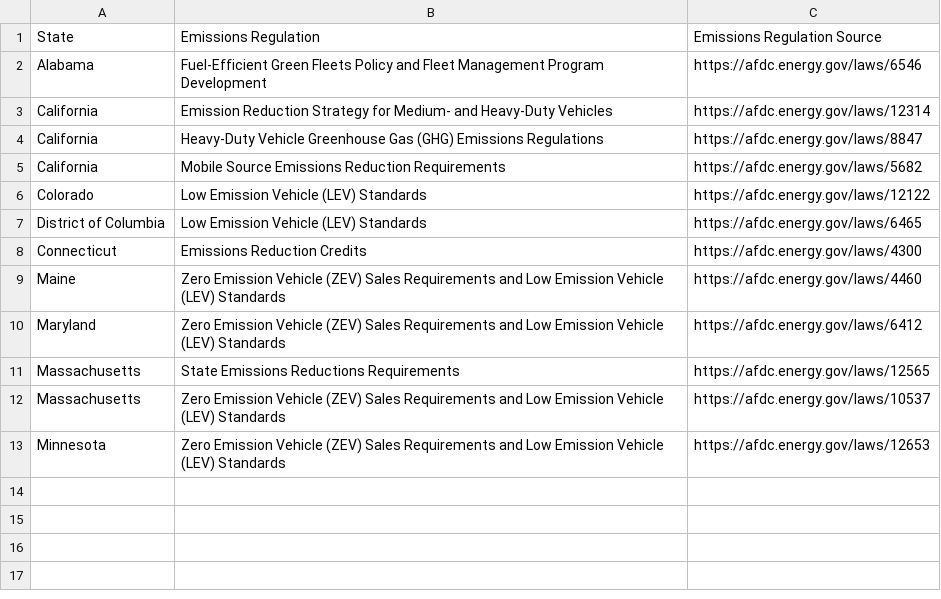
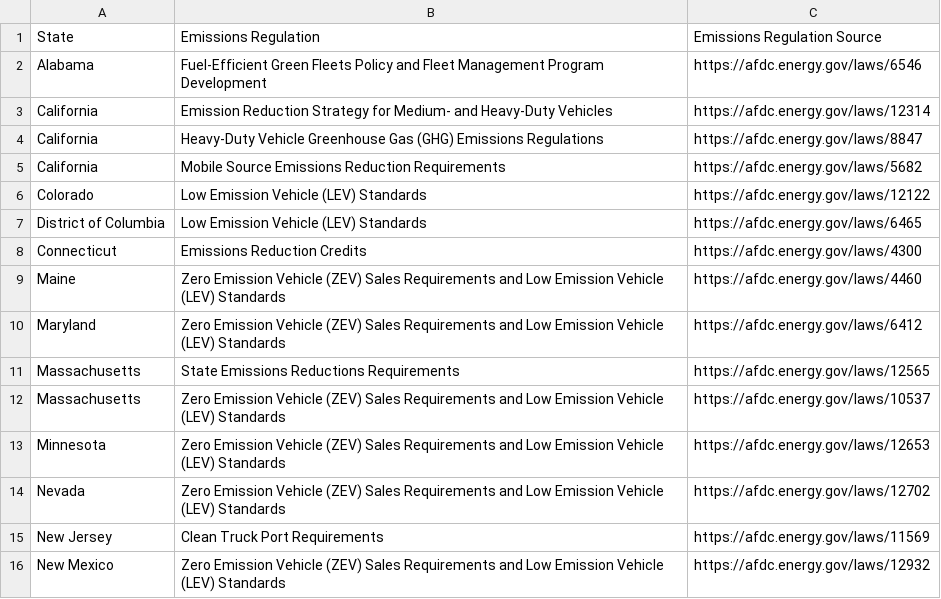
Before and after one commit to mcsc-impact-climate/Geo-FTADS-Analysis, a CSV file: data/incentives_and_regulations/state_level/emissions_regulations.csv, drawn as a sheet; the diff names each change by its address in the sheet, - before the commit and + after, or states it on an @@ line.

```diff
--- a/data/incentives_and_regulations/state_level/emissions_regulations.csv
+++ b/data/incentives_and_regulations/state_level/emissions_regulations.csv
+row 14: Nevada | Zero Emission Vehicle (ZEV) Sales Requirements and Low Emission Vehicle (LEV) Standards | https://afdc.energy.gov/laws/12702
+row 15: New Jersey | Clean Truck Port Requirements | https://afdc.energy.gov/laws/11569
+row 16: New Mexico | Zero Emission Vehicle (ZEV) Sales Requirements and Low Emission Vehicle (LEV) Standards | https://afdc.energy.gov/laws/12932
```
Also changed, not shown: data/incentives_and_regulations/state_level/fuel_use_incentives.csv, data/incentives_and_regulations/state_level/infrastructure_incentives.csv, 5 other files.
